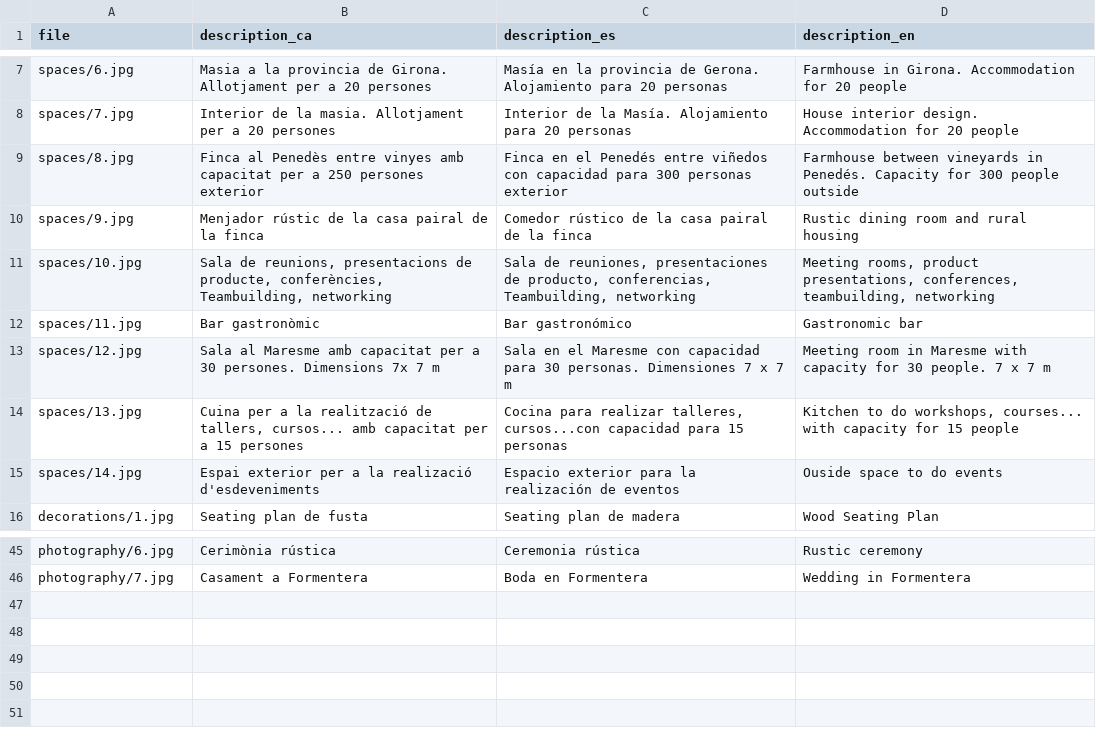
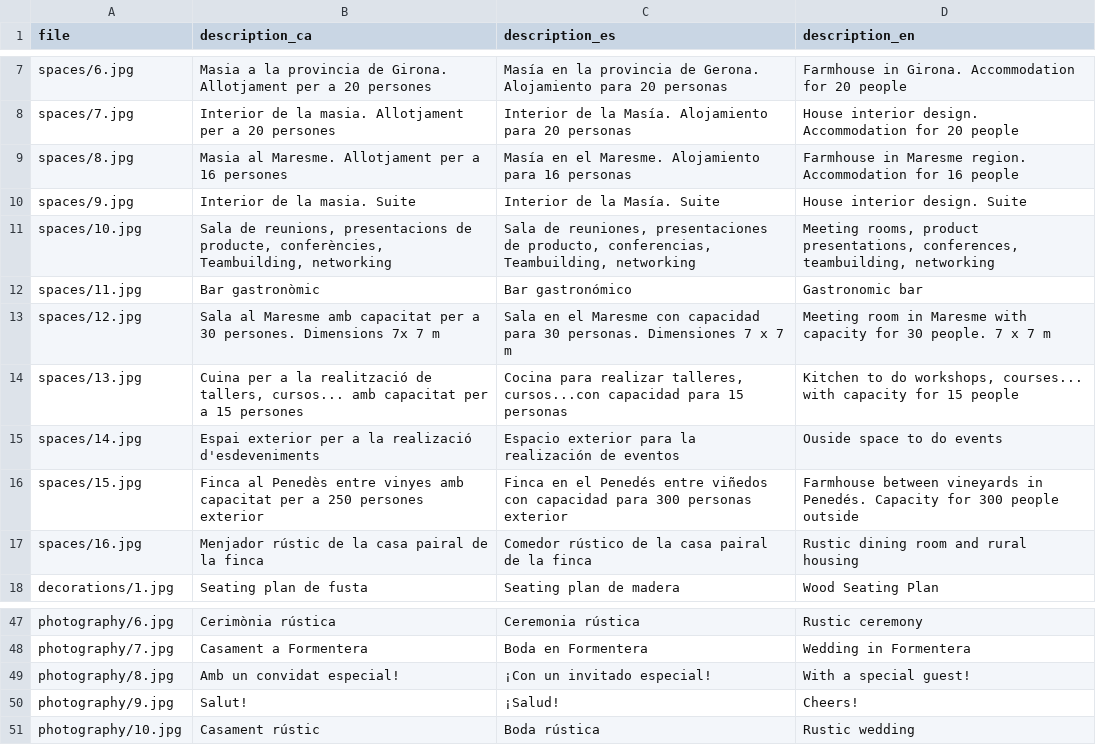
Before and after one commit to TheGreenVintage/thegreenvintage.website.static, a CSV file: _data/partners.csv, drawn as a sheet; only a part is shown, gaps mark what is left out.

```diff
--- a/_data/partners.csv
+++ b/_data/partners.csv
@@ -8,4 +8,4 @@ spaces/6.jpg,Masia a la provincia de Girona. Allotjament per a 20 persones,Masí
 spaces/7.jpg,Interior de la masia. Allotjament per a 20 persones,Interior de la Masía. Alojamiento para 20 personas,House interior design. Accommodation for 20 people
-spaces/8.jpg,Finca al Penedès entre vinyes amb capacitat per a 250 persones exterior,Finca en el Penedés entre viñedos con capacidad para 300 personas exterior,Farmhouse between vineyards in Penedés. Capacity for 300 people outside
-spaces/9.jpg,Menjador rústic de la casa pairal de la finca ,Comedor rústico de la casa pairal de la finca,Rustic dining room and rural housing
+spaces/8.jpg,Masia al Maresme. Allotjament per a 16 persones,Masía en el Maresme. Alojamiento para 16 personas,Farmhouse in Maresme region. Accommodation for 16 people
+spaces/9.jpg,Interior de la masia. Suite,Interior de la Masía. Suite,House interior design. Suite
 spaces/10.jpg,"Sala de reunions, presentacions de producte, conferències, Teambuilding, networking","Sala de reuniones, presentaciones de producto, conferencias, Teambuilding, networking","Meeting rooms, product presentations, conferences, teambuilding, networking"
@@ -15,2 +15,4 @@ spaces/13.jpg,"Cuina per a la realització de tallers, cursos... amb capacitat p
 spaces/14.jpg,Espai exterior per a la realizació d'esdeveniments,Espacio exterior para la realización de eventos,Ouside space to do events
+spaces/15.jpg,Finca al Penedès entre vinyes amb capacitat per a 250 persones exterior,Finca en el Penedés entre viñedos con capacidad para 300 personas exterior,Farmhouse between vineyards in Penedés. Capacity for 300 people outside
+spaces/16.jpg,Menjador rústic de la casa pairal de la finca ,Comedor rústico de la casa pairal de la finca,Rustic dining room and rural housing
 decorations/1.jpg,Seating plan de fusta,Seating plan de madera,Wood Seating Plan
@@ -46 +48,4 @@ photography/6.jpg,Cerimònia rústica,Ceremonia rústica,Rustic ceremony
 photography/7.jpg,Casament a Formentera,Boda en Formentera,Wedding in Formentera
+photography/8.jpg,Amb un convidat especial!,¡Con un invitado especial!,With a special guest!
+photography/9.jpg,Salut!,¡Salud!,Cheers!
+photography/10.jpg,Casament rústic,Boda rústica,Rustic wedding
```
Also changed, not shown: _data/portfolio.csv, 16 other files.
